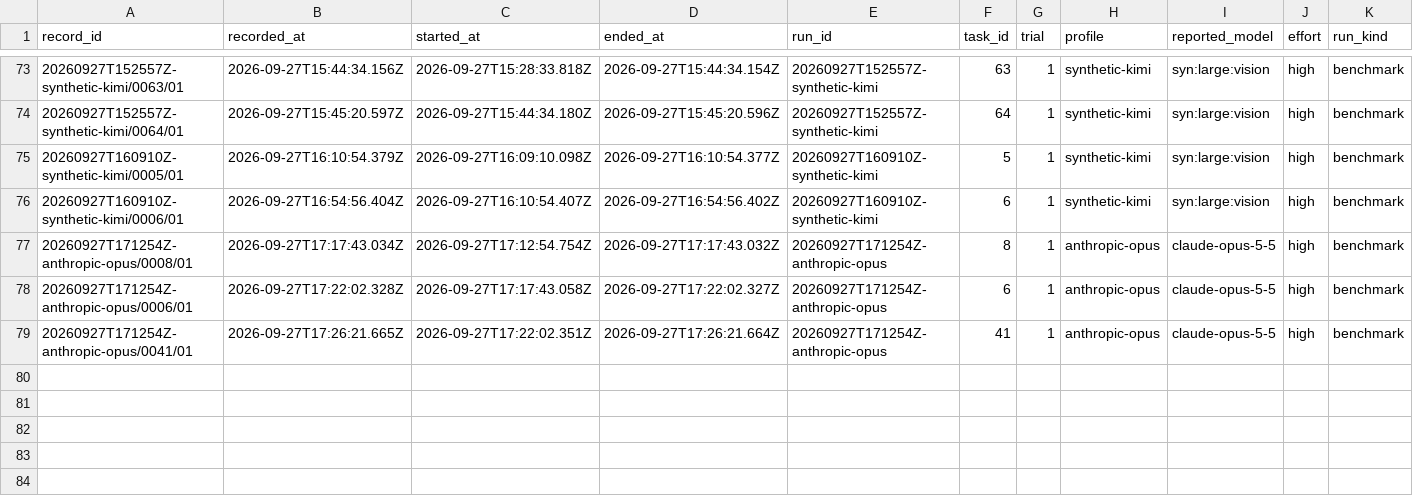
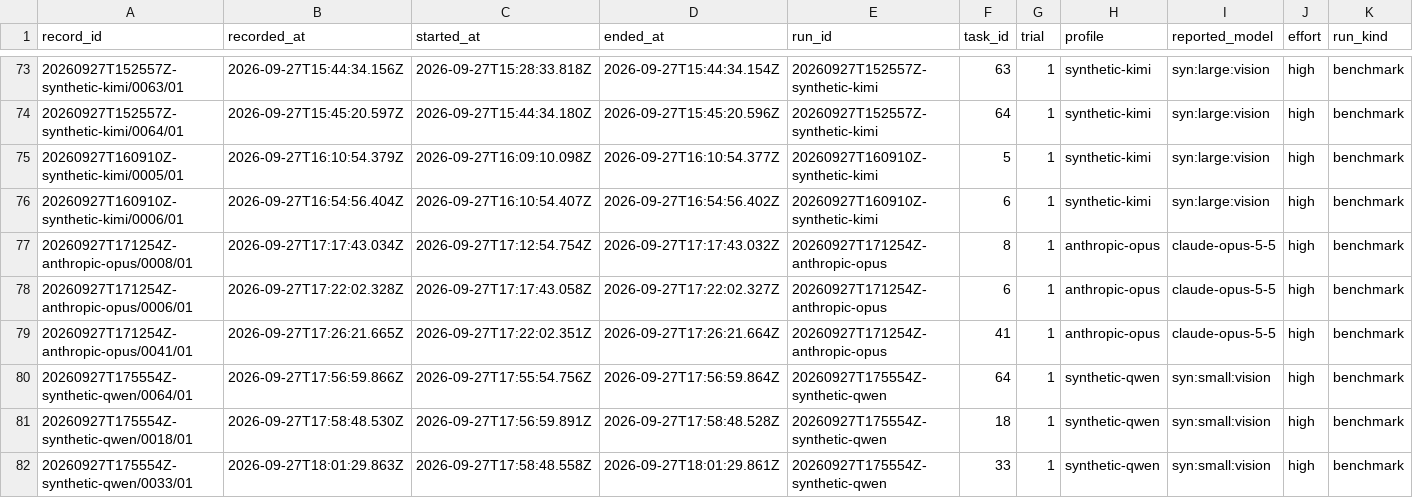
Before and after one commit to midspiral/lemmascript-dafny-benchmark-runs, a CSV file: records/trials.csv, drawn as a sheet; only a part is shown, gaps mark what is left out; rows hold the shown columns only; the diff names each change by its address in the sheet, - before the commit and + after, or states it on an @@ line.

Commit message:
qwen

```diff
--- a/records/trials.csv
+++ b/records/trials.csv
+row 80: 20260927T175554Z-synthetic-qwen/0064/01 | 2026-09-27T17:56:59.866Z | 2026-09-27T17:55:54.756Z | 2026-09-27T17:56:59.864Z | 20260927T175554Z-synthetic-qwen | 64 | 1 | synthetic-qwen | syn:small:vision | high | benchmark
+row 81: 20260927T175554Z-synthetic-qwen/0018/01 | 2026-09-27T17:58:48.530Z | 2026-09-27T17:56:59.891Z | 2026-09-27T17:58:48.528Z | 20260927T175554Z-synthetic-qwen | 18 | 1 | synthetic-qwen | syn:small:vision | high | benchmark
+row 82: 20260927T175554Z-synthetic-qwen/0033/01 | 2026-09-27T18:01:29.863Z | 2026-09-27T17:58:48.558Z | 2026-09-27T18:01:29.861Z | 20260927T175554Z-synthetic-qwen | 33 | 1 | synthetic-qwen | syn:small:vision | high | benchmark
```
Also changed, not shown: records/usage.csv.
